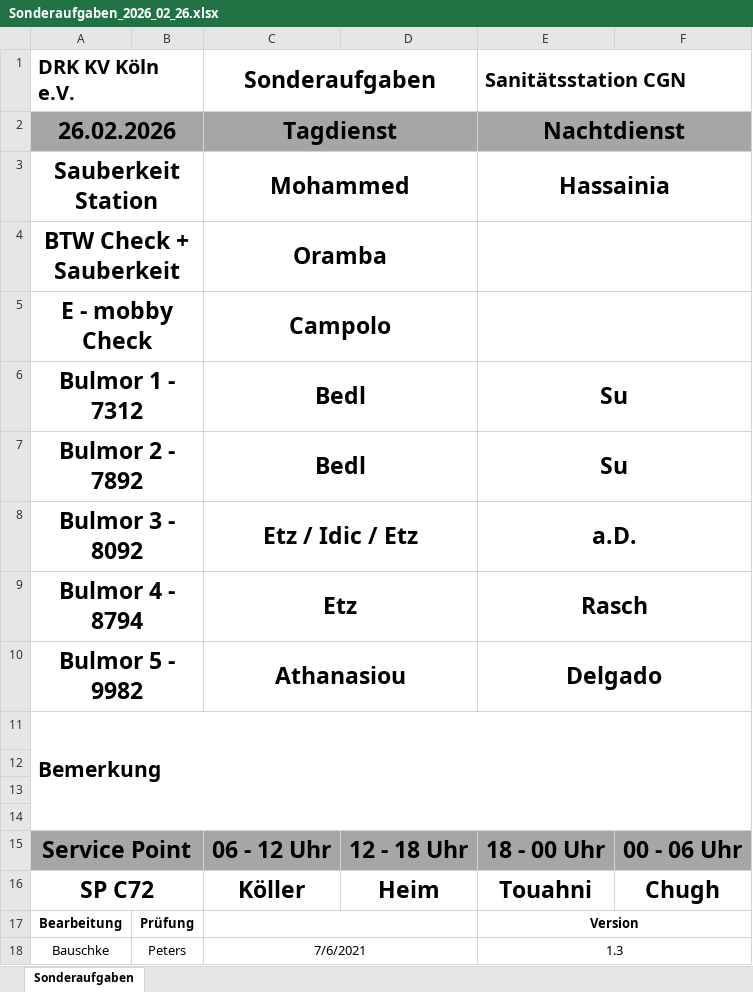
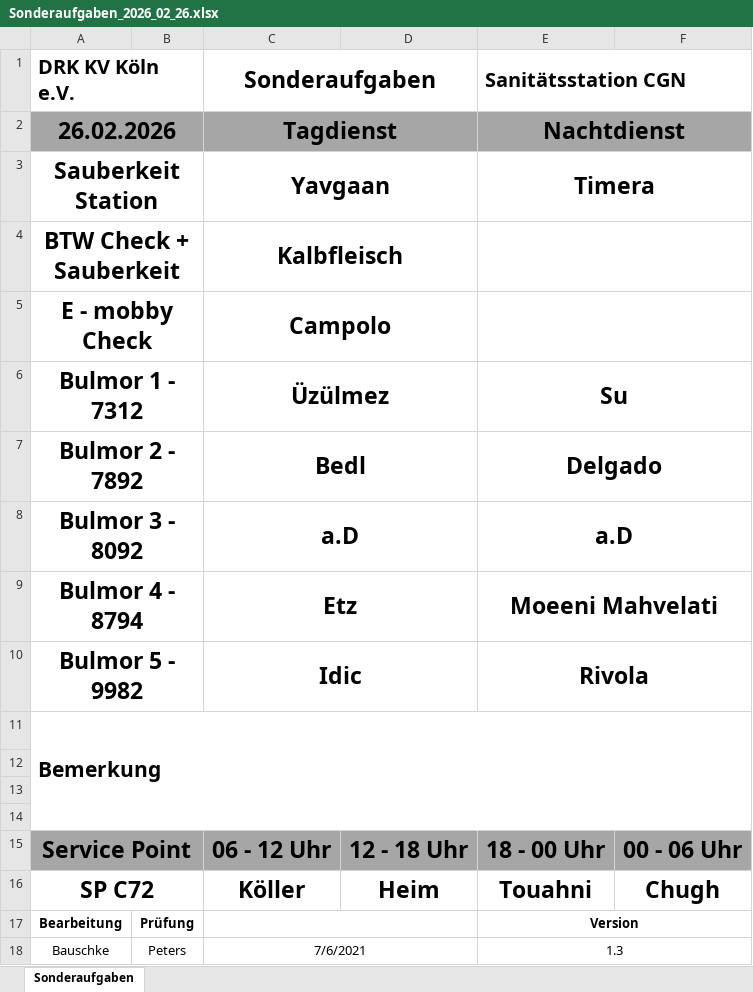
Before and after one commit to koboltze-py/Nesk3, an Excel workbook: Daten/Sonderaufgaben/Sonderaufgaben_2026_02_26.xlsx, sheet Sonderaufgaben, drawn as a sheet; values as stored, in another font and other column widths than the file's, no borders; charts and pictures not drawn; the diff names each change by its address in the sheet, - before the commit and + after, or states it on an @@ line.

```diff
--- a/Daten/Sonderaufgaben/Sonderaufgaben_2026_02_26.xlsx (sheet Sonderaufgaben)
+++ b/Daten/Sonderaufgaben/Sonderaufgaben_2026_02_26.xlsx (sheet Sonderaufgaben)
-C3 (Sonderaufgaben): Mohammed
+C3 (Sonderaufgaben): Yavgaan
-E3 (Sanitätsstation CGN): Hassainia
+E3 (Sanitätsstation CGN): Timera
-C4 (Sonderaufgaben): Oramba
+C4 (Sonderaufgaben): Kalbfleisch
-C6 (Sonderaufgaben): Bedl
+C6 (Sonderaufgaben): Üzülmez
-E7 (Sanitätsstation CGN): Su
+E7 (Sanitätsstation CGN): Delgado
-C8 (Sonderaufgaben): Etz / Idic / Etz
+C8 (Sonderaufgaben): a.D
-E8 (Sanitätsstation CGN): a.D.
+E8 (Sanitätsstation CGN): a.D
-E9 (Sanitätsstation CGN): Rasch
+E9 (Sanitätsstation CGN): Moeeni Mahvelati
-C10 (Sonderaufgaben): Athanasiou
+C10 (Sonderaufgaben): Idic
-E10 (Sanitätsstation CGN): Delgado
+E10 (Sanitätsstation CGN): Rivola
```
Also changed, not shown: Daten/AOCC/AOCC Lagebericht.xlsm, 12 other files.
